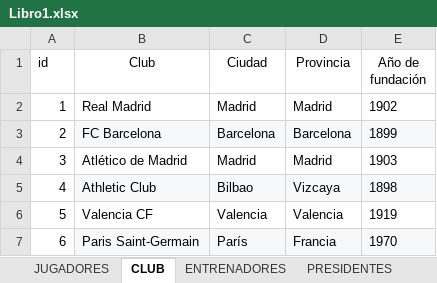
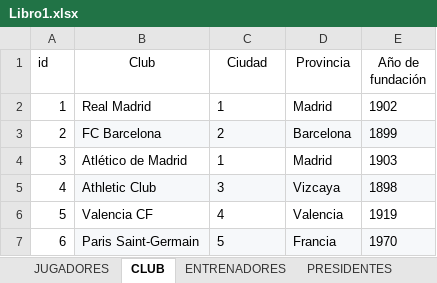
Before and after one commit to Manuel1234567899/Base-de-datos-, an Excel workbook: Bloque1/tema2/Libro1.xlsx, sheet CLUB, drawn as a sheet; values as stored, in another font and other column widths than the file's, no borders; the diff names each change by its address in the sheet, - before the commit and + after, or states it on an @@ line.

```diff
--- a/Bloque1/tema2/Libro1.xlsx (sheet CLUB)
+++ b/Bloque1/tema2/Libro1.xlsx (sheet CLUB)
-C2 (Ciudad): Madrid
+C2 (Ciudad): 1
-C3 (Ciudad): Barcelona
+C3 (Ciudad): 2
-C4 (Ciudad): Madrid
+C4 (Ciudad): 1
-C5 (Ciudad): Bilbao
+C5 (Ciudad): 3
-C6 (Ciudad): Valencia
+C6 (Ciudad): 4
-C7 (Ciudad): París
+C7 (Ciudad): 5
```
Also changed, not shown: other sheet tabs, 1 other file.
